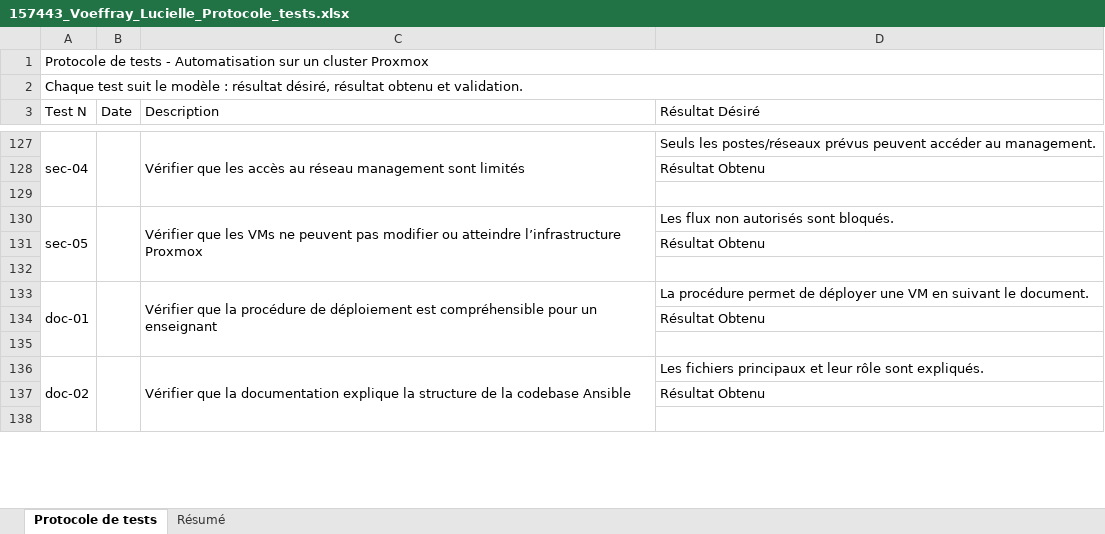
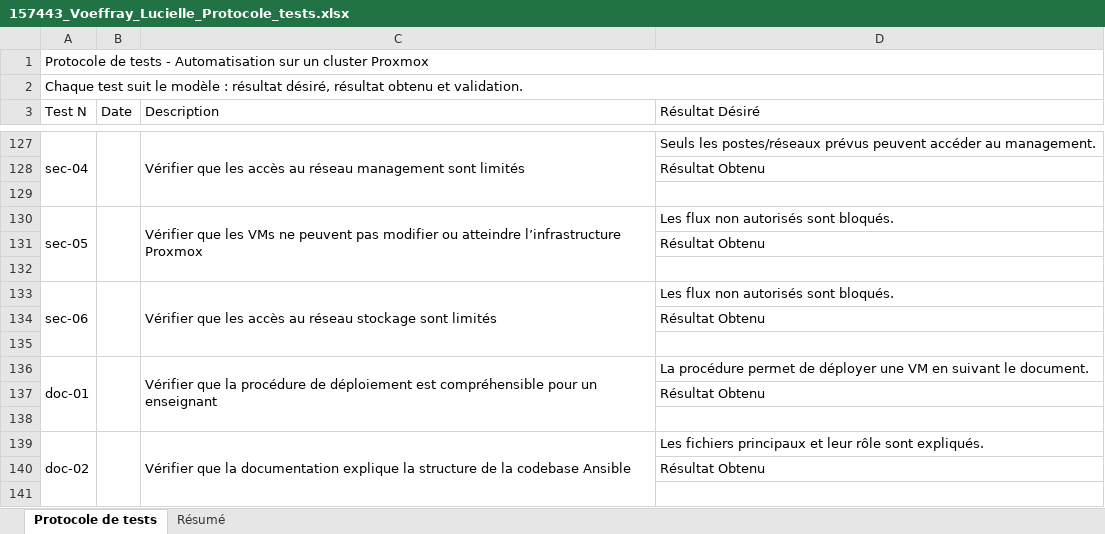
Before and after one commit to Lucielle-Voeffray/TPI-2026, an Excel workbook: Doc/157443_Voeffray_Lucielle_Protocole_tests.xlsx, sheet Protocole de tests, drawn as a sheet; only a part is shown, gaps mark what is left out; values as stored, in another font and other column widths than the file's, no cell formats; conditional formats not drawn; the diff names each change by its address in the sheet, - before the commit and + after, or states it on an @@ line.

```diff
--- a/Doc/157443_Voeffray_Lucielle_Protocole_tests.xlsx (sheet Protocole de tests)
+++ b/Doc/157443_Voeffray_Lucielle_Protocole_tests.xlsx (sheet Protocole de tests)
+row 133: sec-06 |  | Vérifier que les accès au réseau stockage sont limités | Les flux non autorisés sont bloqués.
+row 134:  |  |  | Résultat Obtenu
+row 135: (empty)
```
Also changed, not shown: cell formats, Doc/2_CAND_Modele_Planning_2026.xlsx, Doc/3_CAND_Modele_Journal_2026.xlsx, 12 other files.
